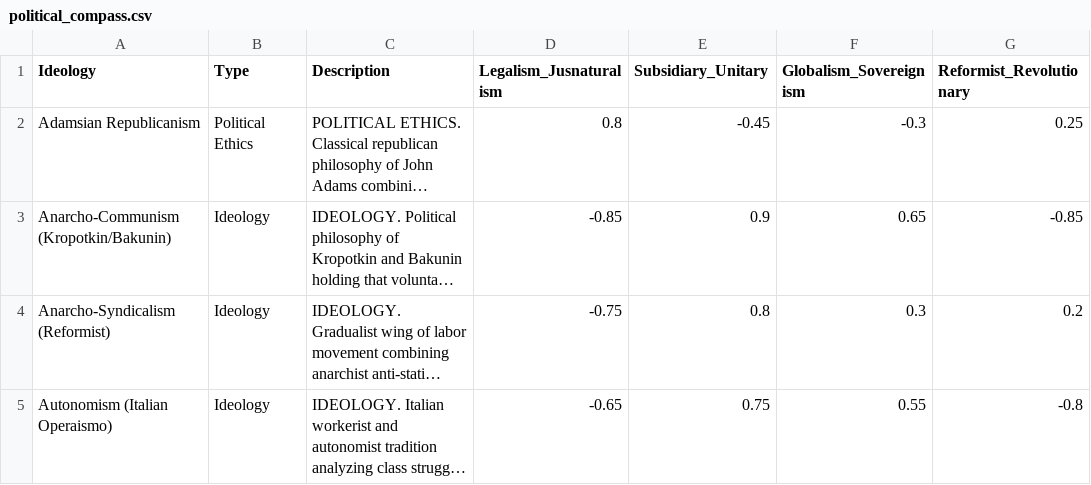
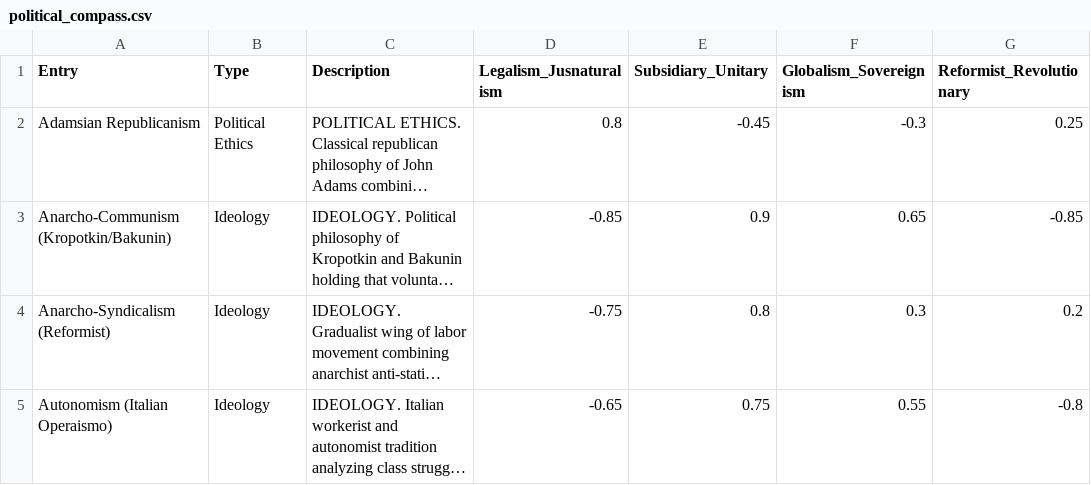
Before and after one commit to kauemelo01/Political-Compass, a CSV file: political_compass.csv, drawn as a sheet; only a part is shown; long unchanged cells end in …; the diff names each change by its address in the sheet, - before the commit and + after, or states it on an @@ line.

Commit message:
Changed field header from Ideology to Entry

```diff
--- a/political_compass.csv
+++ b/political_compass.csv
-A1: Ideology
+A1: Entry
```
